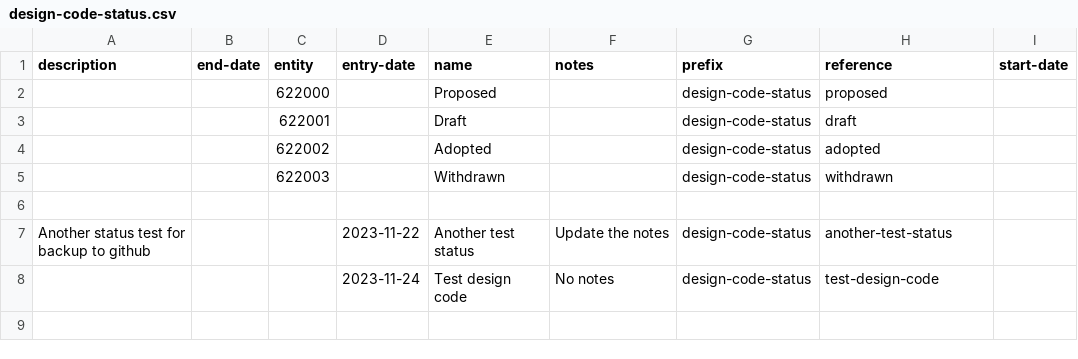
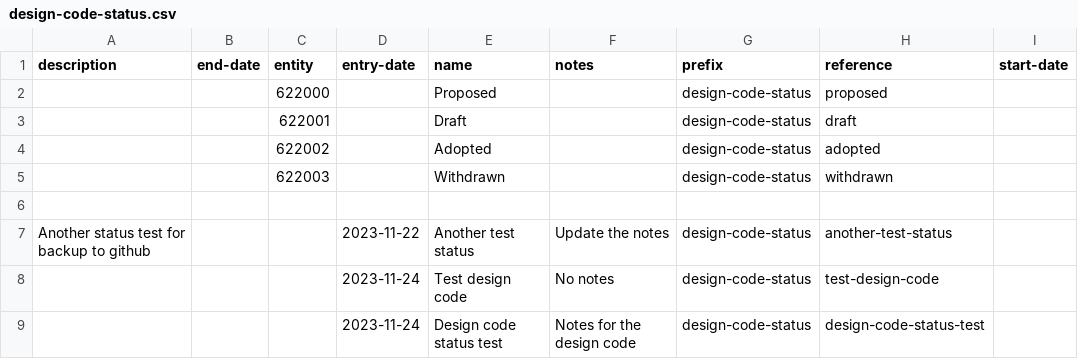
Before and after one commit to digital-land/dluhc-datasets, a CSV file: data/registers/design-code-status.csv, drawn as a sheet; the diff names each change by its address in the sheet, - before the commit and + after, or states it on an @@ line.

```diff
--- a/data/registers/design-code-status.csv
+++ b/data/registers/design-code-status.csv
+row 9:  |  |  | 2023-11-24 | Design code status test | Notes for the design code | design-code-status | design-code-status-test
```
